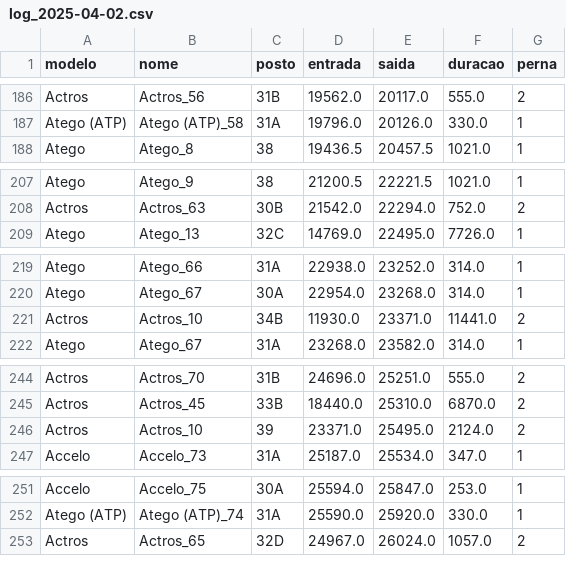
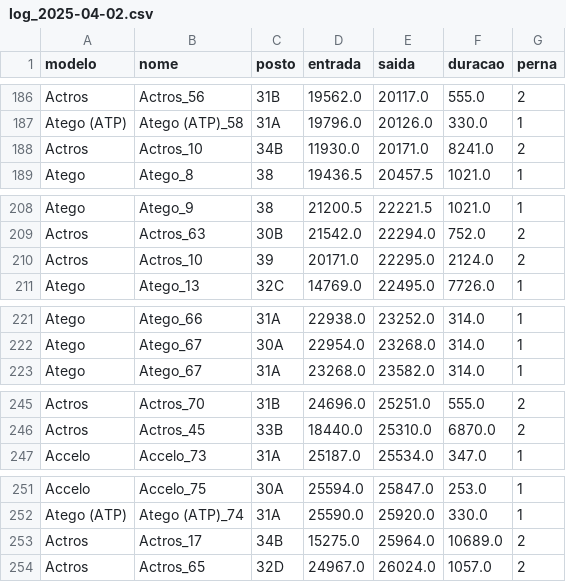
Before and after one commit to MatheusFariasPJ/PROJETO_MERCEDES, a CSV file: logs_por_dia_ATUAL/2025-04-02/log_2025-04-02.csv, drawn as a sheet; only a part is shown, gaps mark what is left out; removed rows and columns are numbered as before the commit, all else as after; the diff covers the shown part only; the diff names each change by its address in the sheet, - before the commit and + after, or states it on an @@ line.

```diff
--- a/logs_por_dia_ATUAL/2025-04-02/log_2025-04-02.csv
+++ b/logs_por_dia_ATUAL/2025-04-02/log_2025-04-02.csv
+row 188: Actros | Actros_10 | 34B | 11930.0 | 20171.0 | 8241.0 | 2
+row 210: Actros | Actros_10 | 39 | 20171.0 | 22295.0 | 2124.0 | 2
-row 221: Actros | Actros_10 | 34B | 11930.0 | 23371.0 | 11441.0 | 2
-row 246: Actros | Actros_10 | 39 | 23371.0 | 25495.0 | 2124.0 | 2
+row 253: Actros | Actros_17 | 34B | 15275.0 | 25964.0 | 10689.0 | 2
```
Also changed, not shown: 10 added rows and 8 removed rows elsewhere in this file, logs_por_dia_ATUAL/2025-04-01/log_2025-04-01.csv, logs_por_dia_ATUAL/2025-04-03/log_2025-04-03.csv, 20 other files.
